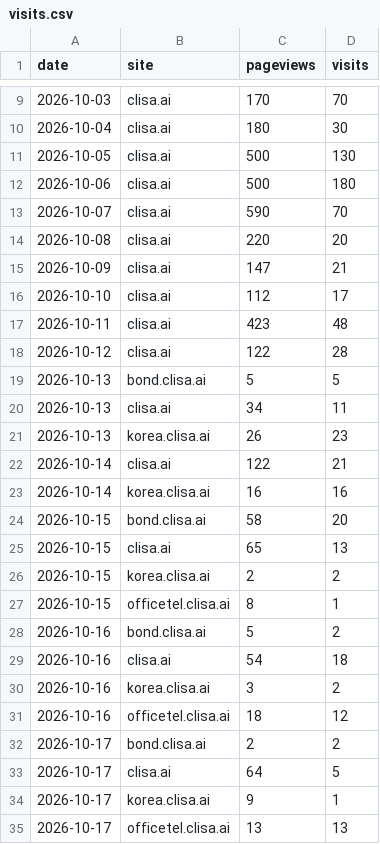
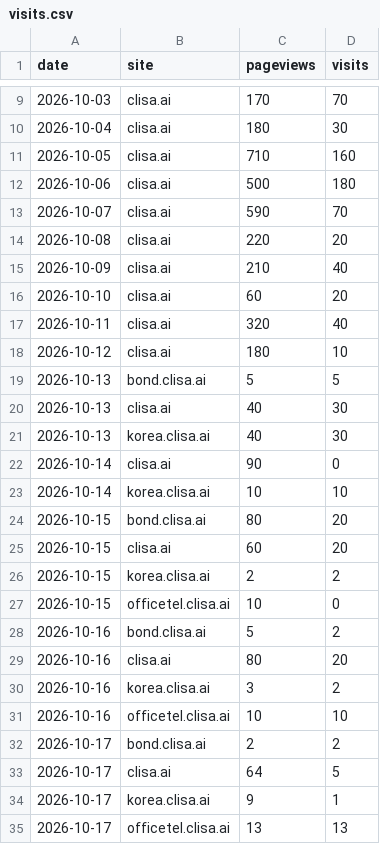
Before and after one commit to kojaeseong/clisa_bond, a CSV file: data/visits.csv, drawn as a sheet; only a part is shown, gaps mark what is left out.

```diff
--- a/data/visits.csv
+++ b/data/visits.csv
@@ -10,3 +10,3 @@ date,site,pageviews,visits
 2026-10-04,clisa.ai,180,30
-2026-10-05,clisa.ai,500,130
+2026-10-05,clisa.ai,710,160
 2026-10-06,clisa.ai,500,180
@@ -14,19 +14,19 @@ date,site,pageviews,visits
 2026-10-08,clisa.ai,220,20
-2026-10-09,clisa.ai,147,21
-2026-10-10,clisa.ai,112,17
-2026-10-11,clisa.ai,423,48
-2026-10-12,clisa.ai,122,28
+2026-10-09,clisa.ai,210,40
+2026-10-10,clisa.ai,60,20
+2026-10-11,clisa.ai,320,40
+2026-10-12,clisa.ai,180,10
 2026-10-13,bond.clisa.ai,5,5
-2026-10-13,clisa.ai,34,11
-2026-10-13,korea.clisa.ai,26,23
-2026-10-14,clisa.ai,122,21
-2026-10-14,korea.clisa.ai,16,16
-2026-10-15,bond.clisa.ai,58,20
-2026-10-15,clisa.ai,65,13
+2026-10-13,clisa.ai,40,30
+2026-10-13,korea.clisa.ai,40,30
+2026-10-14,clisa.ai,90,0
+2026-10-14,korea.clisa.ai,10,10
+2026-10-15,bond.clisa.ai,80,20
+2026-10-15,clisa.ai,60,20
 2026-10-15,korea.clisa.ai,2,2
-2026-10-15,officetel.clisa.ai,8,1
+2026-10-15,officetel.clisa.ai,10,0
 2026-10-16,bond.clisa.ai,5,2
-2026-10-16,clisa.ai,54,18
+2026-10-16,clisa.ai,80,20
 2026-10-16,korea.clisa.ai,3,2
-2026-10-16,officetel.clisa.ai,18,12
+2026-10-16,officetel.clisa.ai,10,10
 2026-10-17,bond.clisa.ai,2,2
```
Also changed, not shown: data/referers.csv, 1 other file.
